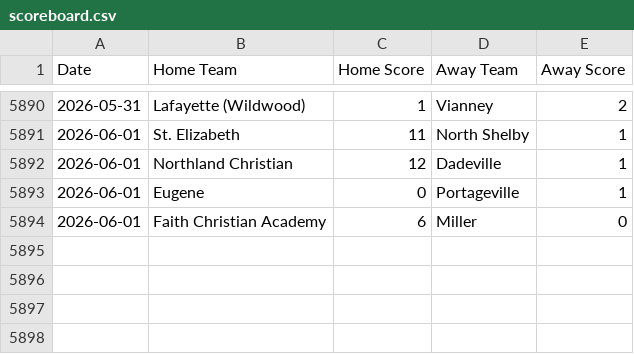
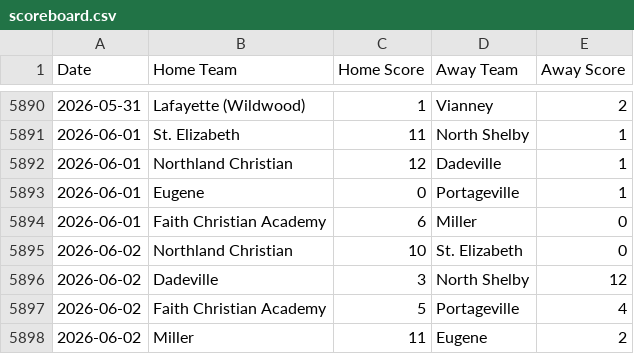
Before and after one commit to AllMOSports/baseball-ratings, a CSV file: scoreboard.csv, drawn as a sheet; only a part is shown, gaps mark what is left out.

```diff
--- a/scoreboard.csv
+++ b/scoreboard.csv
@@ -5894 +5894,5 @@ Date,Home Team,Home Score,Away Team,Away Score
 2026-06-01,Faith Christian Academy,6,Miller,0
+2026-06-02,Northland Christian,10,St. Elizabeth,0
+2026-06-02,Dadeville,3,North Shelby,12
+2026-06-02,Faith Christian Academy,5,Portageville,4
+2026-06-02,Miller,11,Eugene,2
```
Also changed, not shown: ratings_all.csv, ratings_class1.csv, 12 other files.
